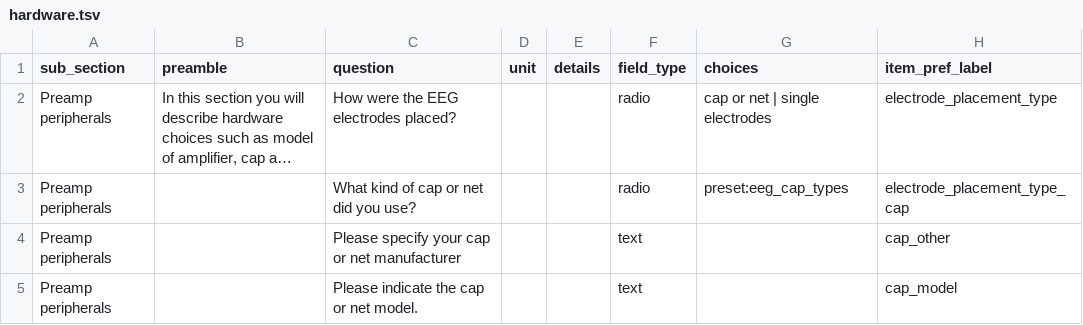
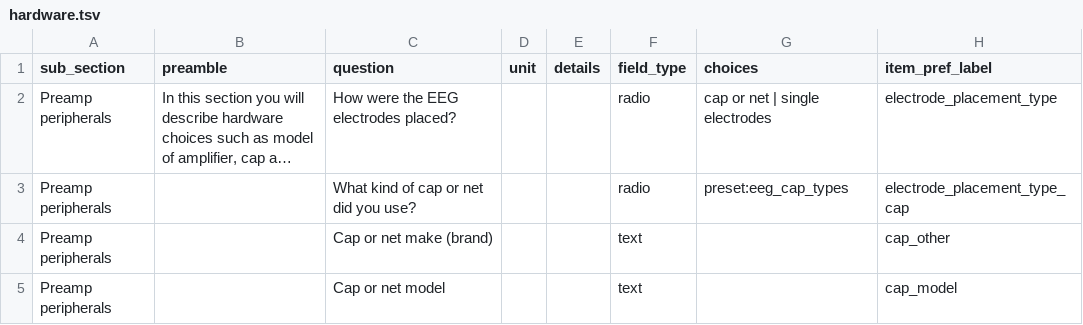
Before and after one commit to INCF/artem-is, a TSV file: inputs/tsv/hardware.tsv, drawn as a sheet; only a part is shown; long unchanged cells end in …; the diff covers the shown part only; the diff names each change by its address in the sheet, - before the commit and + after, or states it on an @@ line.

Commit message:
Update spreadsheets

```diff
--- a/inputs/tsv/hardware.tsv
+++ b/inputs/tsv/hardware.tsv
-C4 (question): Please specify your cap or net manufacturer
+C4 (question): Cap or net make (brand)
-C5 (question): Please indicate the cap or net model.
+C5 (question): Cap or net model
```
Also changed, not shown: 4 edited cells elsewhere in this file, inputs/tsv/design_sample.tsv, outputs/artemis.tsv.
